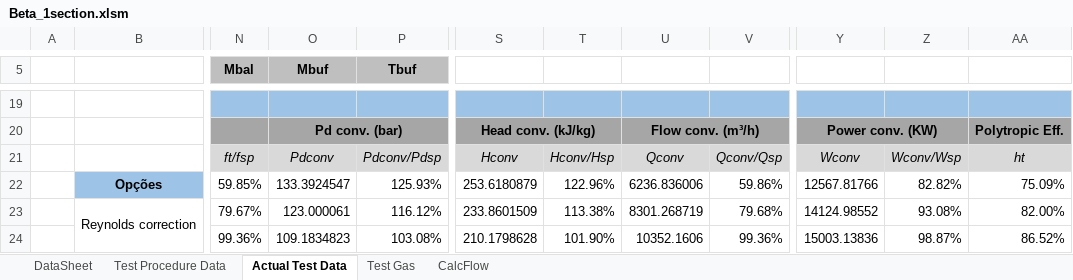
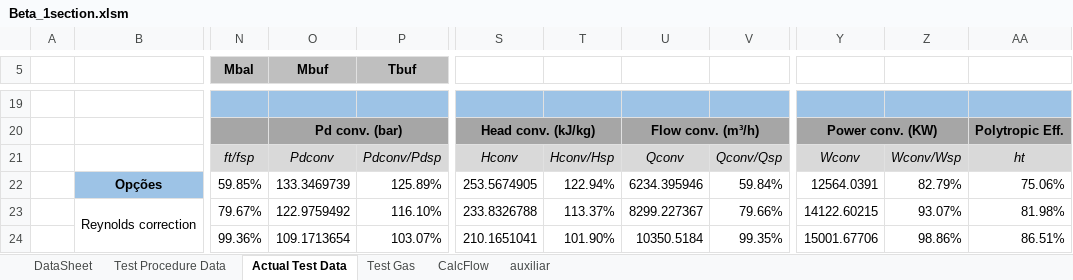
Before and after one commit to petrobras/ccp, an Excel workbook: scripts/Beta/Beta_1section.xlsm, sheet Actual Test Data, drawn as a sheet; only a part is shown, gaps mark what is left out; values as stored, in another font and other column widths than the file's, no borders; charts and pictures and conditional formats not drawn; the diff covers the shown part only; the diff names each change by its address in the sheet, - before the commit and + after, or states it on an @@ line.

```diff
--- a/scripts/Beta/Beta_1section.xlsm (sheet Actual Test Data)
+++ b/scripts/Beta/Beta_1section.xlsm (sheet Actual Test Data)
@@ sheet tab unhidden: auxiliar @@
-O22 (Mbuf): 133.3924547
+O22 (Mbuf): 133.3469739
-P22 (Tbuf): 125.93%
+P22 (Tbuf): 125.89%
-S22: 253.6180879
+S22: 253.5674905
-T22: 122.96%
+T22: 122.94%
-U22: 6236.836006
+U22: 6234.395946
-V22: 59.86%
+V22: 59.84%
-Y22: 12567.81766
+Y22: 12564.0391
-Z22: 82.82%
+Z22: 82.79%
-AA22: 75.09%
+AA22: 75.06%
-O23 (Mbuf): 123.000061
+O23 (Mbuf): 122.9759492
-P23 (Tbuf): 116.12%
+P23 (Tbuf): 116.10%
-S23: 233.8601509
+S23: 233.8326788
-T23: 113.38%
+T23: 113.37%
-U23: 8301.268719
+U23: 8299.227367
-V23: 79.68%
+V23: 79.66%
-Y23: 14124.98552
+Y23: 14122.60215
-Z23: 93.08%
+Z23: 93.07%
-AA23: 82.00%
+AA23: 81.98%
-O24 (Mbuf): 109.1834823
+O24 (Mbuf): 109.1713654
-P24 (Tbuf): 103.08%
+P24 (Tbuf): 103.07%
-S24: 210.1798628
+S24: 210.1651041
-U24: 10352.1606
+U24: 10350.5184
-V24: 99.36%
+V24: 99.35%
-Y24: 15003.13836
+Y24: 15001.67706
-Z24: 98.87%
+Z24: 98.86%
-AA24: 86.52%
+AA24: 86.51%
```
Also changed, not shown: 1 added row, 1 removed row and 15 edited cells elsewhere in this sheet, sheet Test Gas, sheet DataSheet, sheet Test Procedure Data, charts or pictures, 3 other files.
